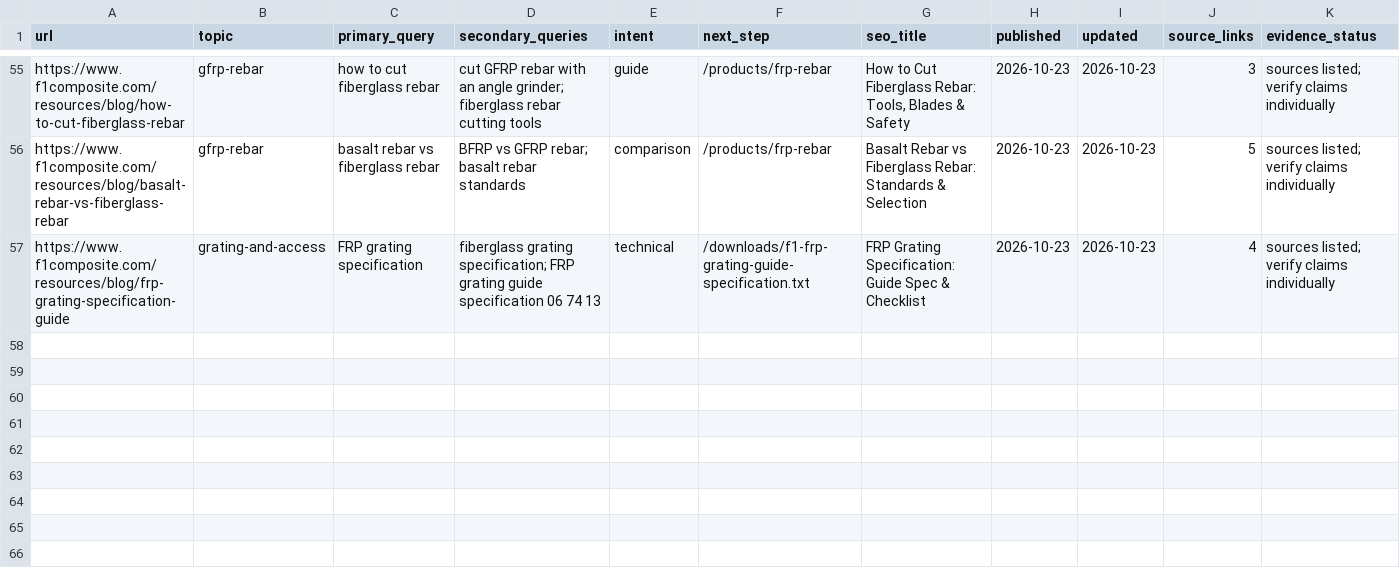
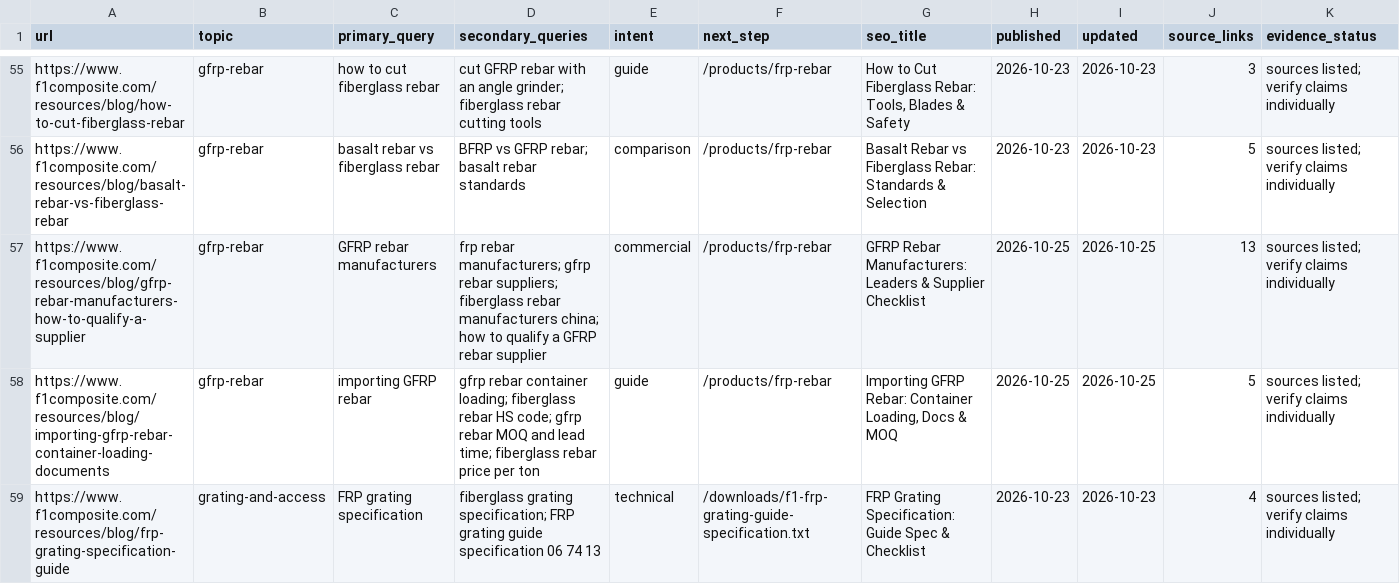
Before and after one commit to f1frp2015-gif/f1composite, a CSV file: docs/seo/blog-keyword-map.csv, drawn as a sheet; only a part is shown, gaps mark what is left out; rows hold the shown columns only; the diff names each change by its address in the sheet, - before the commit and + after, or states it on an @@ line.

```diff
--- a/docs/seo/blog-keyword-map.csv
+++ b/docs/seo/blog-keyword-map.csv
+row 57: https://www.f1composite.com/resources/blog/gfrp-rebar-manufacturers-how-to-qualify-a-supplier | gfrp-rebar | GFRP rebar manufacturers | frp rebar manufacturers; gfrp rebar suppliers; fiberglass rebar manufacturers china; how to qualify a GFRP rebar supplier | commercial | /products/frp-rebar | GFRP Rebar Manufacturers: Leaders & Supplier Checklist | 2026-10-25 | 2026-10-25 | 13 | sources listed; verify claims individually
+row 58: https://www.f1composite.com/resources/blog/importing-gfrp-rebar-container-loading-documents | gfrp-rebar | importing GFRP rebar | gfrp rebar container loading; fiberglass rebar HS code; gfrp rebar MOQ and lead time; fiberglass rebar price per ton | guide | /products/frp-rebar | Importing GFRP Rebar: Container Loading, Docs & MOQ | 2026-10-25 | 2026-10-25 | 5 | sources listed; verify claims individually
```
Also changed, not shown: 21 other files.
